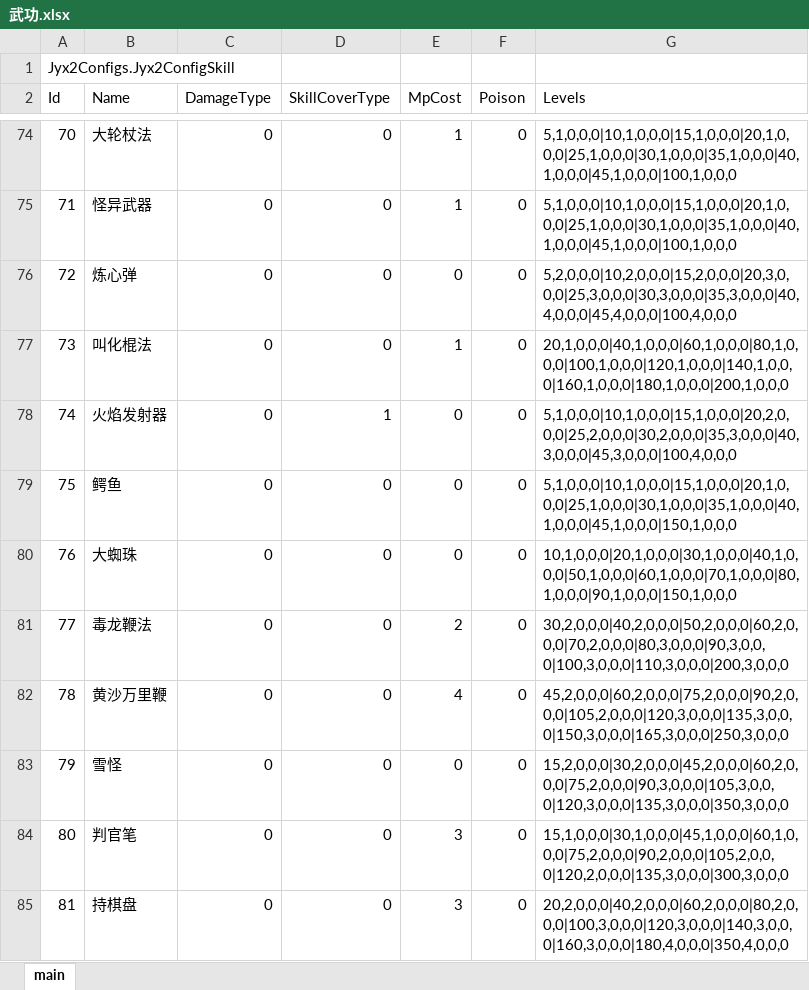
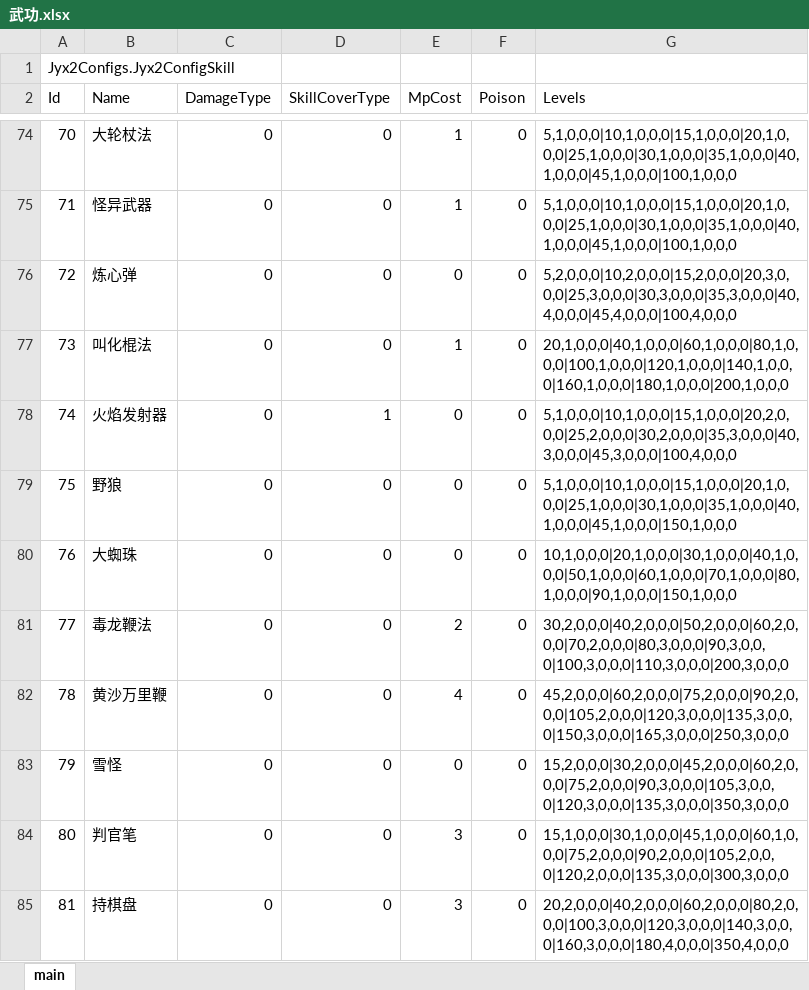
Before and after one commit to jynew/jynew, an Excel workbook: jyx2/Assets/Mods/SAMPLE/Configs/武功.xlsx, sheet main, drawn as a sheet; only a part is shown, gaps mark what is left out; values as stored, in another font and other column widths than the file's, no borders; the diff names each change by its address in the sheet, - before the commit and + after, or states it on an @@ line.

```diff
--- a/jyx2/Assets/Mods/SAMPLE/Configs/武功.xlsx (sheet main)
+++ b/jyx2/Assets/Mods/SAMPLE/Configs/武功.xlsx (sheet main)
-B79 (Name): 鳄鱼
+B79 (Name): 野狼
```
Also changed, not shown: jyx2/Assets/Mods/SAMPLE/Configs/战斗.xlsx, 27 other files.
